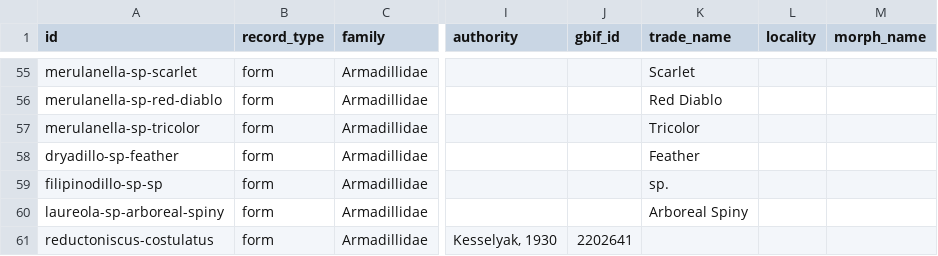
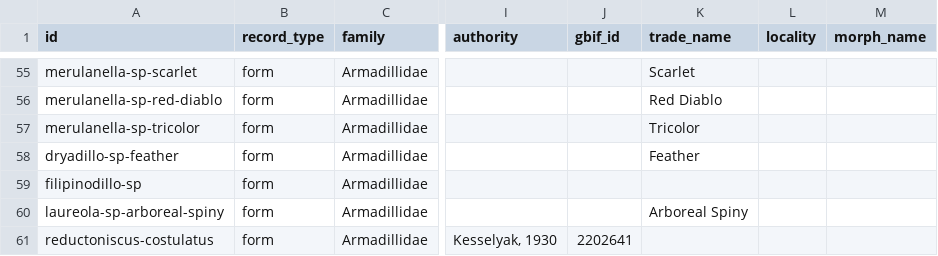
Before and after one commit to Bbeierle12/isopod-research, a CSV file: data/isopods.csv, drawn as a sheet; only a part is shown, gaps mark what is left out; the diff names each change by its address in the sheet, - before the commit and + after, or states it on an @@ line.

```diff
--- a/data/isopods.csv
+++ b/data/isopods.csv
-A59 (id): filipinodillo-sp-sp
+A59 (id): filipinodillo-sp
-K59 (trade_name): sp.
+K59 (trade_name): (empty)
```
Also changed, not shown: 5 other files.
